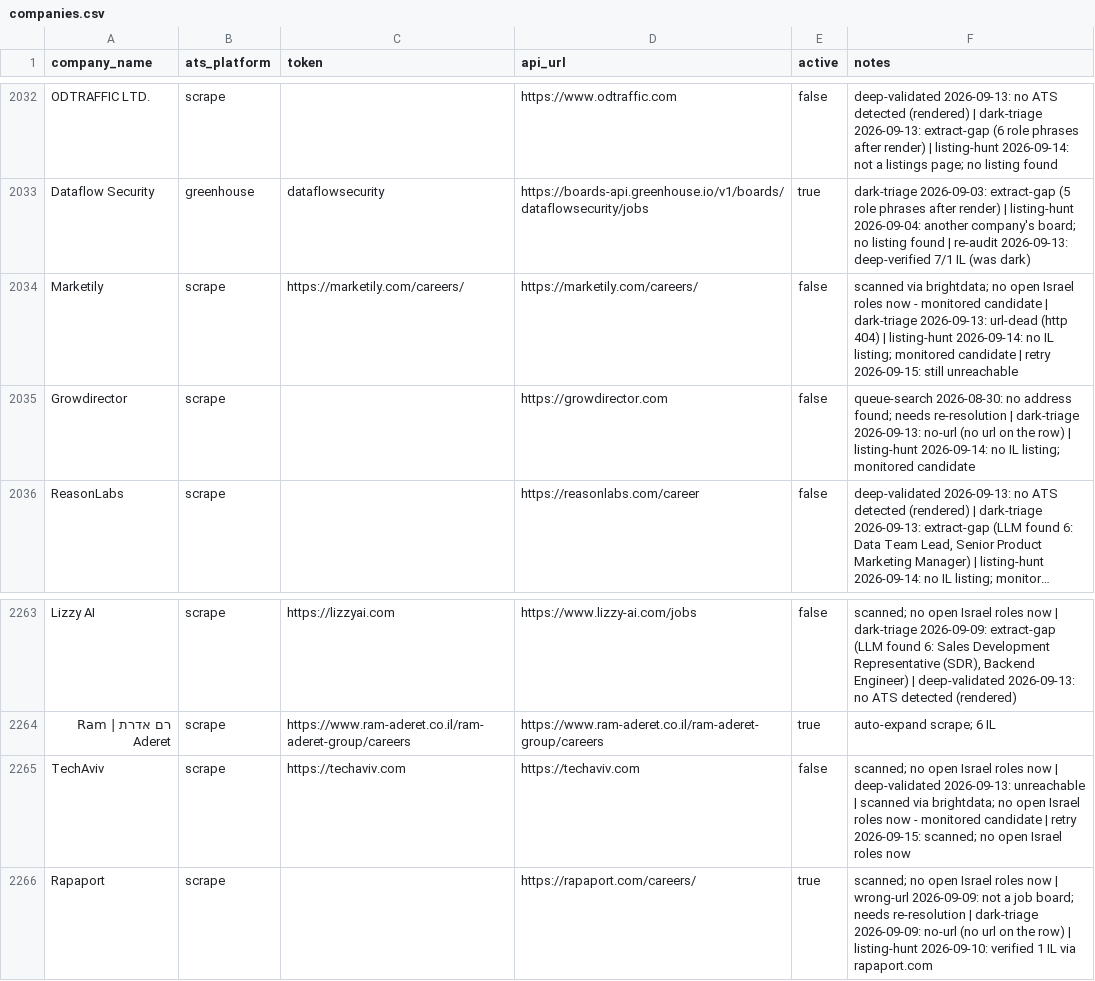
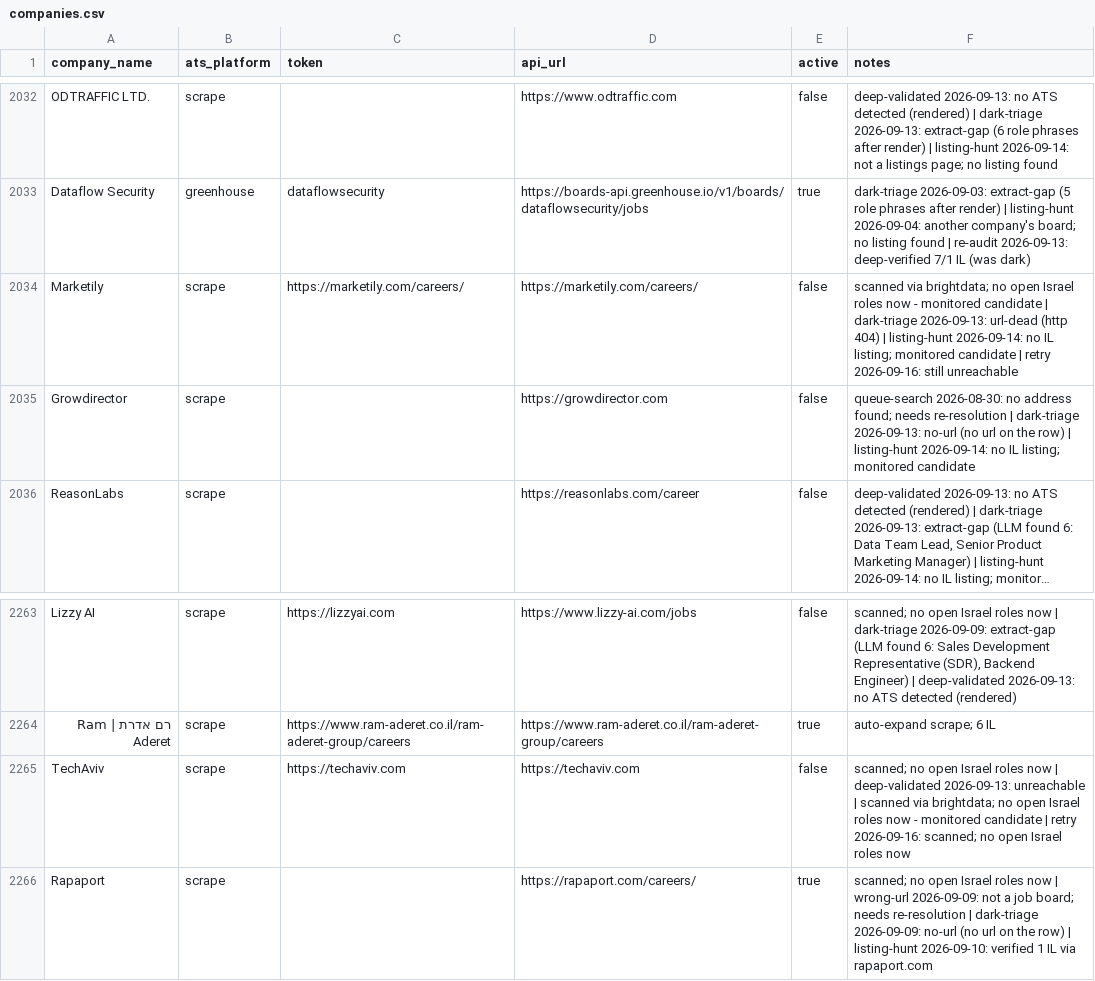
Before and after one commit to AnalystJobsIL/pipeline, a CSV file: companies.csv, drawn as a sheet; only a part is shown, gaps mark what is left out; long unchanged cells end in …; the diff covers the shown part only.

Commit message:
retry-unreachable 2026-09-16T07:51 (schedule run 35070427046) [skip ci]

```diff
--- a/companies.csv
+++ b/companies.csv
@@ -2033,3 +2033,3 @@ ODTRAFFIC LTD.,scrape,,https://www.odtraffic.com,false,deep-validated 2026-09-13
 Dataflow Security,greenhouse,dataflowsecurity,https://boards-api.greenhouse.io/v1/boards/dataflowsecurity/jobs,true,dark-triage 2026-09-03: extract-gap (5 role phrases after render) | listing-hunt 2026-09-04: another company's board; no listing found | re-audit 2026-09-13: deep-verified 7/1 IL (was dark)
-Marketily,scrape,https://marketily.com/careers/,https://marketily.com/careers/,false,scanned via brightdata; no open Israel roles now - monitored candidate | dark-triage 2026-09-13: url-dead (http 404) | listing-hunt 2026-09-14: no IL listing; monitored candidate | retry 2026-09-15: still unreachable
+Marketily,scrape,https://marketily.com/careers/,https://marketily.com/careers/,false,scanned via brightdata; no open Israel roles now - monitored candidate | dark-triage 2026-09-13: url-dead (http 404) | listing-hunt 2026-09-14: no IL listing; monitored candidate | retry 2026-09-16: still unreachable
 Growdirector,scrape,,https://growdirector.com,false,queue-search 2026-08-30: no address found; needs re-resolution | dark-triage 2026-09-13: no-url (no url on the row) | listing-hunt 2026-09-14: no IL listing; monitored candidate
@@ -2264,3 +2264,3 @@ Lizzy AI,scrape,https://lizzyai.com,https://www.lizzy-ai.com/jobs,false,"scanned
 רם אדרת | Ram Aderet,scrape,https://www.ram-aderet.co.il/ram-aderet-group/careers,https://www.ram-aderet.co.il/ram-aderet-group/careers,true,auto-expand scrape; 6 IL
-TechAviv,scrape,https://techaviv.com,https://techaviv.com,false,scanned; no open Israel roles now | deep-validated 2026-09-13: unreachable | scanned via brightdata; no open Israel roles now - monitored candidate | retry 2026-09-15: scanned; no open Israel roles now
+TechAviv,scrape,https://techaviv.com,https://techaviv.com,false,scanned; no open Israel roles now | deep-validated 2026-09-13: unreachable | scanned via brightdata; no open Israel roles now - monitored candidate | retry 2026-09-16: scanned; no open Israel roles now
 Rapaport,scrape,,https://rapaport.com/careers/,true,scanned; no open Israel roles now | wrong-url 2026-09-09: not a job board; needs re-resolution | dark-triage 2026-09-09: no-url (no url on the row) | listing-hunt 2026-09-10: verified 1 IL via rapaport.com
```
Also changed, not shown: 11 edited cells elsewhere in this file.
